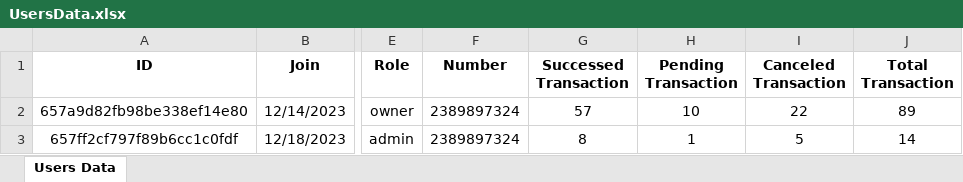
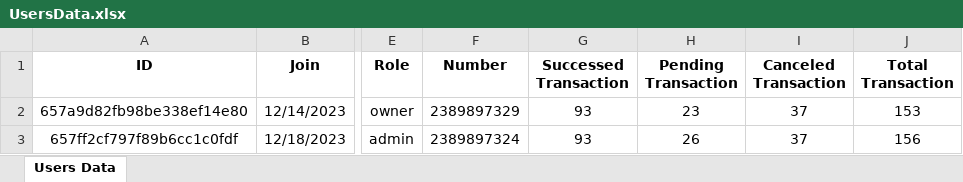
Before and after one commit to Fnz11/rumah-atalla-be, an Excel workbook: src/excel/UsersData.xlsx, sheet Users Data, drawn as a sheet; only a part is shown, gaps mark what is left out; values as stored, in another font and other column widths than the file's, no borders; the diff names each change by its address in the sheet, - before the commit and + after, or states it on an @@ line.

```diff
--- a/src/excel/UsersData.xlsx (sheet Users Data)
+++ b/src/excel/UsersData.xlsx (sheet Users Data)
-F2 (Number): 2389897324
+F2 (Number): 2389897329
-G2 (Successed Transaction): 57
+G2 (Successed Transaction): 93
-H2 (Pending Transaction): 10
+H2 (Pending Transaction): 23
-I2 (Canceled Transaction): 22
+I2 (Canceled Transaction): 37
-J2 (Total Transaction): 89
+J2 (Total Transaction): 153
-G3 (Successed Transaction): 8
+G3 (Successed Transaction): 93
-H3 (Pending Transaction): 1
+H3 (Pending Transaction): 26
-I3 (Canceled Transaction): 5
+I3 (Canceled Transaction): 37
-J3 (Total Transaction): 14
+J3 (Total Transaction): 156
```
Also changed, not shown: src/excel/FashionProductsData.xlsx, src/excel/FashionsTransactions.xlsx, 3 other files.
